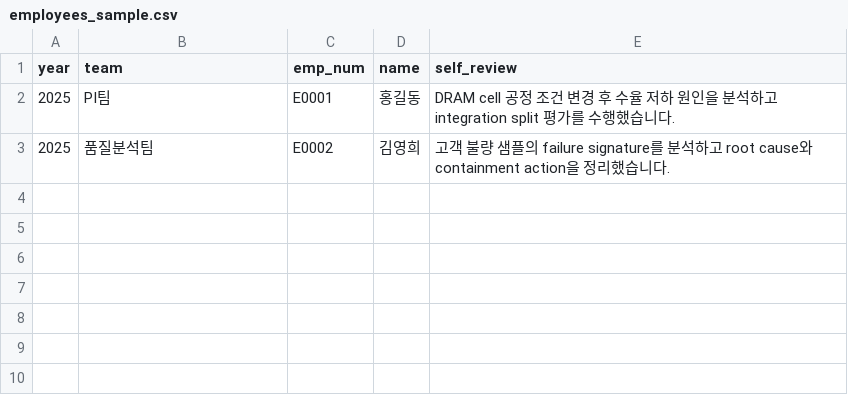
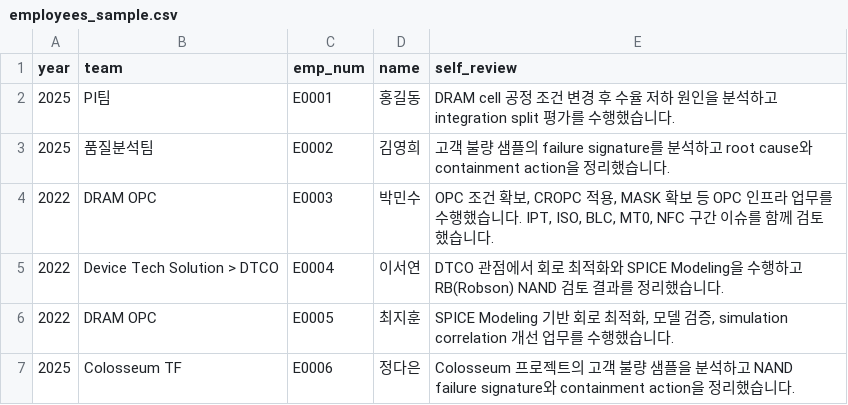
Before and after one commit to jkshin1/llm-categorizing, a CSV file: examples/employees_sample.csv, drawn as a sheet.

Commit message:
Update samples for legacy diagnosis rules

```diff
--- a/examples/employees_sample.csv
+++ b/examples/employees_sample.csv
@@ -3 +3,5 @@ year,team,emp_num,name,self_review
 2025,품질분석팀,E0002,김영희,"고객 불량 샘플의 failure signature를 분석하고 root cause와 containment action을 정리했습니다."
+2022,DRAM OPC,E0003,박민수,"OPC 조건 확보, CROPC 적용, MASK 확보 등 OPC 인프라 업무를 수행했습니다. IPT, ISO, BLC, MT0, NFC 구간 이슈를 함께 검토했습니다."
+2022,Device Tech Solution > DTCO,E0004,이서연,"DTCO 관점에서 회로 최적화와 SPICE Modeling을 수행하고 RB(Robson) NAND 검토 결과를 정리했습니다."
+2022,DRAM OPC,E0005,최지훈,"SPICE Modeling 기반 회로 최적화, 모델 검증, simulation correlation 개선 업무를 수행했습니다."
+2025,Colosseum TF,E0006,정다은,"Colosseum 프로젝트의 고객 불량 샘플을 분석하고 NAND failure signature와 containment action을 정리했습니다."
```
Also changed, not shown: examples/diagnosis_sample.csv, examples/taxonomy_sample.csv, 3 other files.
